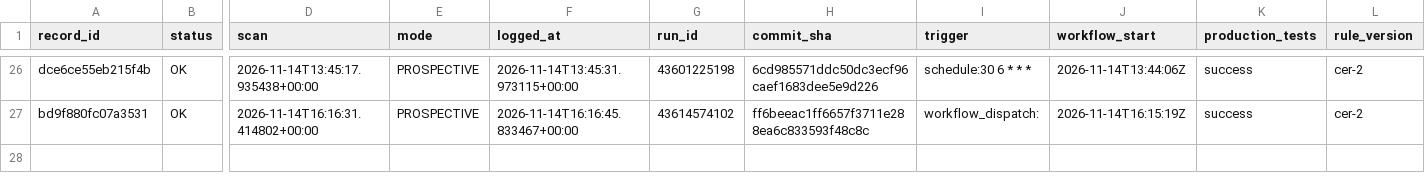
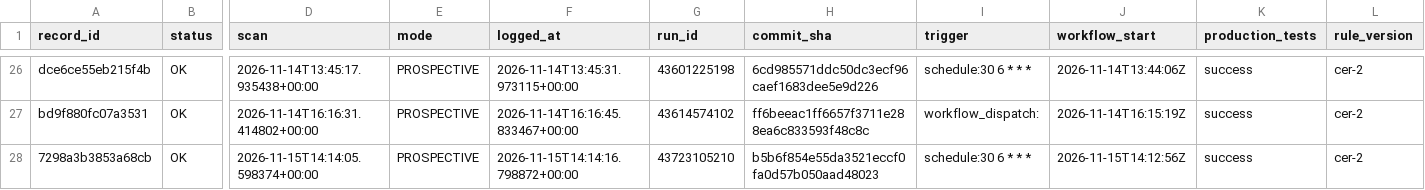
Before and after one commit to frazwil19-gif/prediction-markets-lab, a CSV file: research/platform_v2/card_engine_v2_7/prospective/2026-11/scan_runs.csv, drawn as a sheet; only a part is shown, gaps mark what is left out; rows hold the shown columns only; the diff names each change by its address in the sheet, - before the commit and + after, or states it on an @@ line.

```diff
--- a/research/platform_v2/card_engine_v2_7/prospective/2026-11/scan_runs.csv
+++ b/research/platform_v2/card_engine_v2_7/prospective/2026-11/scan_runs.csv
+row 28: 7298a3b3853a68cb | OK | 2026-11-15T14:14:05.598374+00:00 | PROSPECTIVE | 2026-11-15T14:14:16.798872+00:00 | 43723105210 | b5b6f854e55da3521eccf0fa0d57b050aad48023 | schedule:30 6 * * * | 2026-11-15T14:12:56Z | success | cer-2
```
Also changed, not shown: research/platform_v2/card_engine_v2_7/prospective/2026-11/legs.csv, 2 other files.
